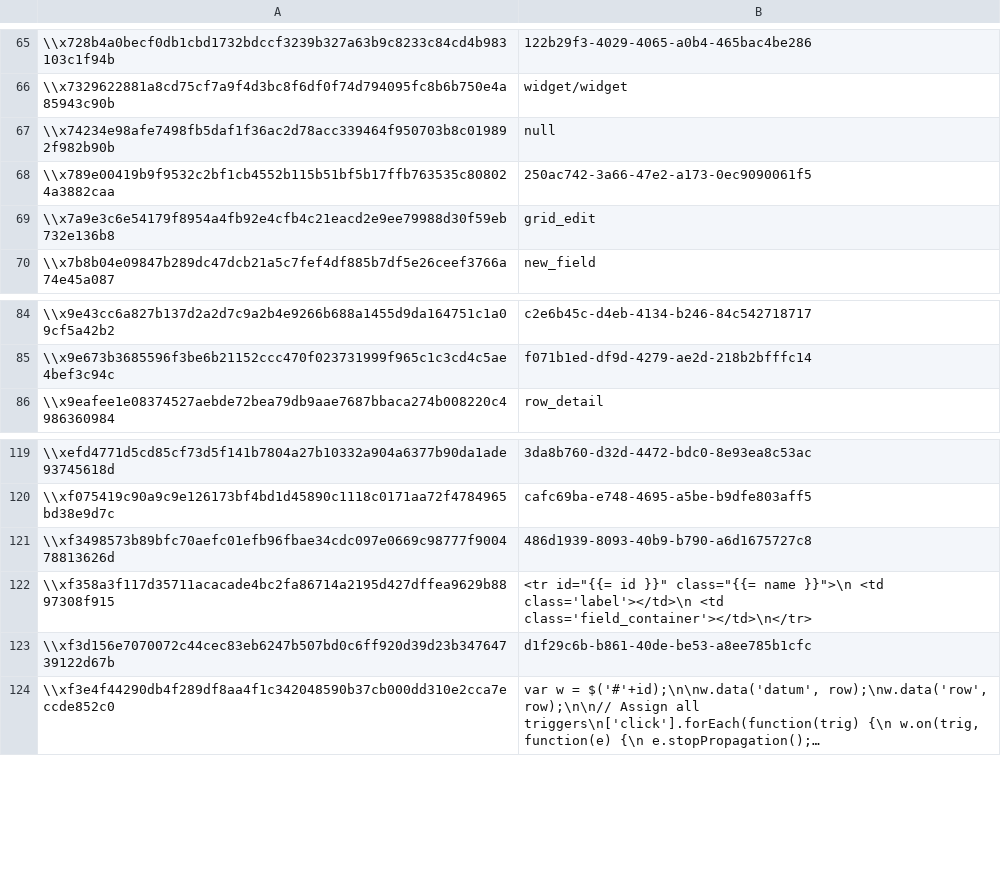
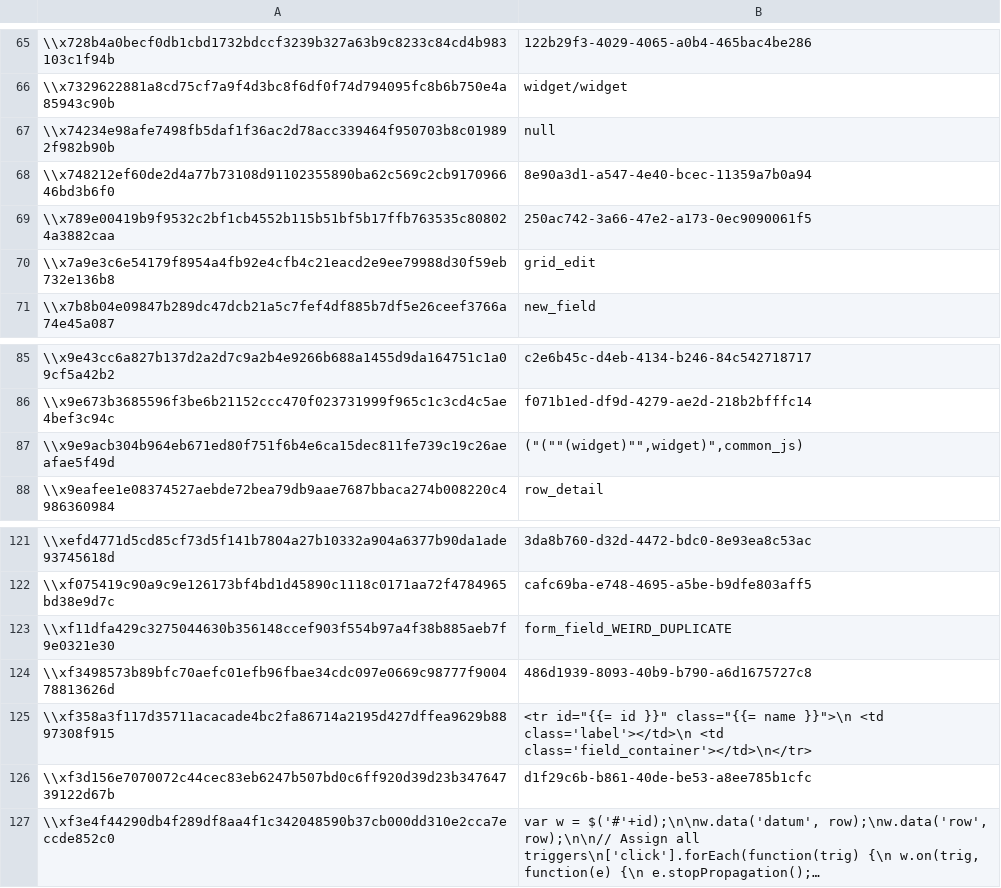
Before and after one commit to aquametalabs/aquameta, a CSV file: bundles-available/org.aquameta.core.semantics/blob.csv, drawn as a sheet; only a part is shown, gaps mark what is left out; long unchanged cells end in ….

Commit message:
widget.widget_route kinda working

```diff
--- a/bundles-available/org.aquameta.core.semantics/blob.csv
+++ b/bundles-available/org.aquameta.core.semantics/blob.csv
@@ -67,2 +67,3 @@
 \\x74234e98afe7498fb5daf1f36ac2d78acc339464f950703b8c019892f982b90b	null
+\\x748212ef60de2d4a77b73108d91102355890ba62c569c2cb917096646bd3b6f0	8e90a3d1-a547-4e40-bcec-11359a7b0a94
 \\x789e00419b9f9532c2bf1cb4552b115b51bf5b17ffb763535c808024a3882caa	250ac742-3a66-47e2-a173-0ec9090061f5
@@ -85,2 +86,3 @@
 \\x9e673b3685596f3be6b21152ccc470f023731999f965c1c3cd4c5ae4bef3c94c	f071b1ed-df9d-4279-ae2d-218b2bfffc14
+\\x9e9acb304b964eb671ed80f751f6b4e6ca15dec811fe739c19c26aeafae5f49d	("(""(widget)"",widget)",common_js)
 \\x9eafee1e08374527aebde72bea79db9aae7687bbaca274b008220c4986360984	row_detail
@@ -120,2 +122,3 @@
 \\xf075419c90a9c9e126173bf4bd1d45890c1118c0171aa72f4784965bd38e9d7c	cafc69ba-e748-4695-a5be-b9dfe803aff5
+\\xf11dfa429c3275044630b356148ccef903f554b97a4f38b885aeb7f9e0321e30	form_field_WEIRD_DUPLICATE
 \\xf3498573b89bfc70aefc01efb96fbae34cdc097e0669c98777f900478813626d	486d1939-8093-40b9-b790-a6d1675727c8
```
Also changed, not shown: bundles-available/org.aquameta.core.ide/commit.csv, bundles-available/org.aquameta.core.ide/rowset.csv, 11 other files.
